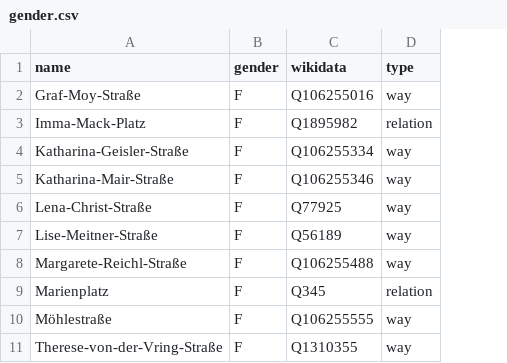
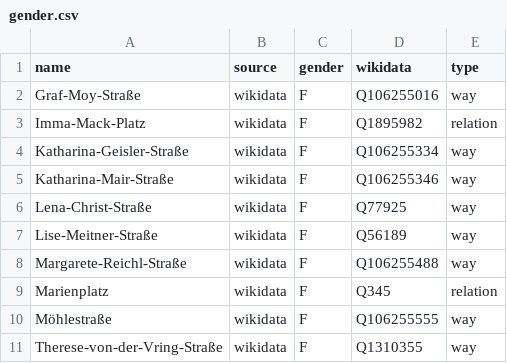
Before and after one commit to EqualStreetNames/equalstreetnames-freising, a CSV file: data/gender.csv, drawn as a sheet; only a part is shown; the diff names each change by its address in the sheet, - before the commit and + after, or states it on an @@ line.

```diff
--- a/data/gender.csv
+++ b/data/gender.csv
+column B (source), rows 2-11: all wikidata
```
Also changed, not shown: data/other.csv, 4 other files.
